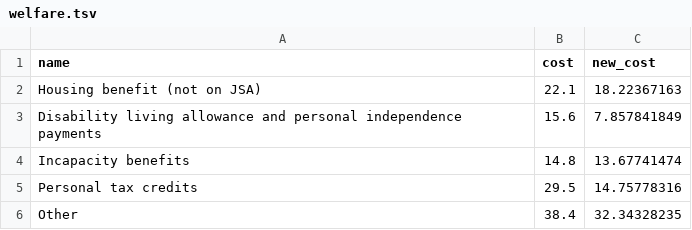
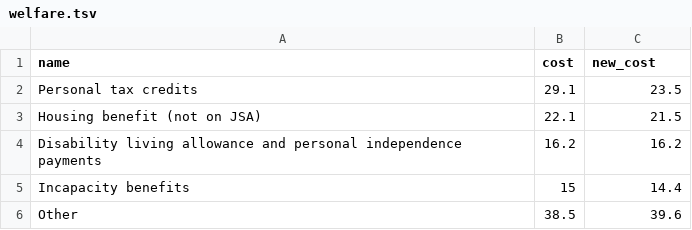
Before and after one commit to guardian/interactive-autumn-statement-2015, a TSV file: src/js/data/welfare.tsv, drawn as a sheet.

Commit message:
AME/Welfare numbers

```diff
--- a/src/js/data/welfare.tsv
+++ b/src/js/data/welfare.tsv
@@ -1,6 +1,6 @@
 name	cost	new_cost
-Housing benefit (not on JSA)	22.1	18.22367163
-Disability living allowance and personal independence payments	15.6	7.857841849
-Incapacity benefits	14.8	13.67741474
-Personal tax credits	29.5	14.75778316
-Other	38.4	32.34328235
+Personal tax credits	29.1	23.5
+Housing benefit (not on JSA)	22.1	21.5
+Disability living allowance and personal independence payments	16.2	16.2
+Incapacity benefits	15	14.4
+Other	38.5	39.6
```
Also changed, not shown: src/js/data/ame.tsv.
